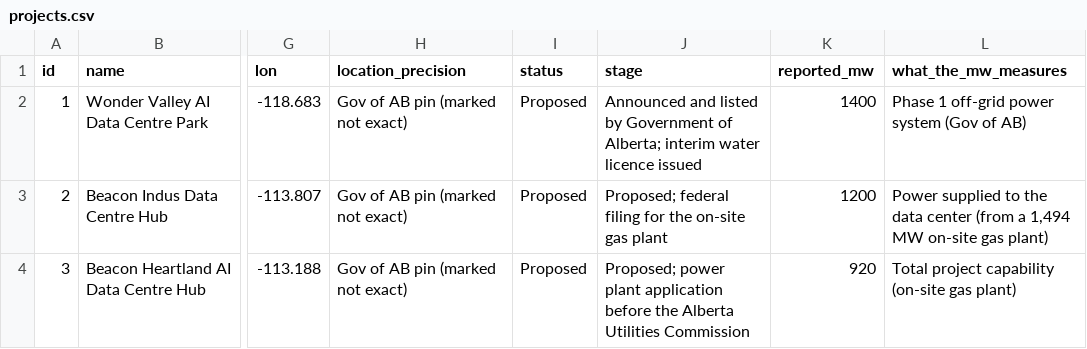
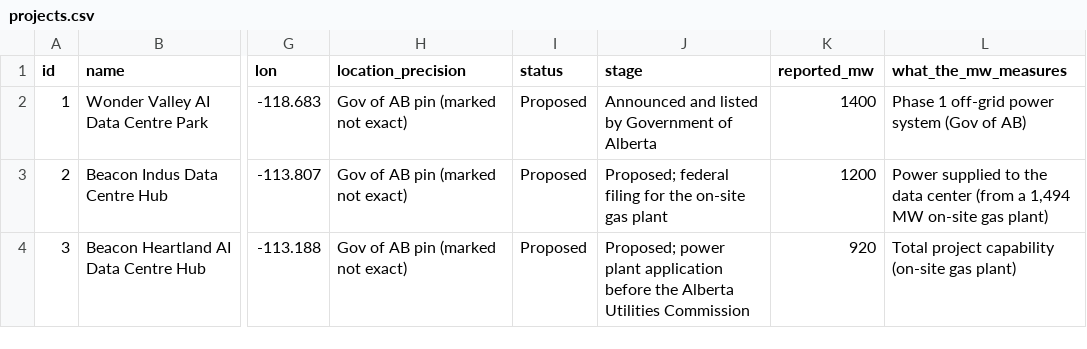
Before and after one commit to SabrinaBedjera/AI-Energy-Dashboard, a CSV file: public/data/projects.csv, drawn as a sheet; only a part is shown, gaps mark what is left out; the diff names each change by its address in the sheet, - before the commit and + after, or states it on an @@ line.

```diff
--- a/public/data/projects.csv
+++ b/public/data/projects.csv
-J2 (stage): …Government of Alberta; interim water licence issued
+J2 (stage): …Government of Alberta
```
Also changed, not shown: 1 other file.
